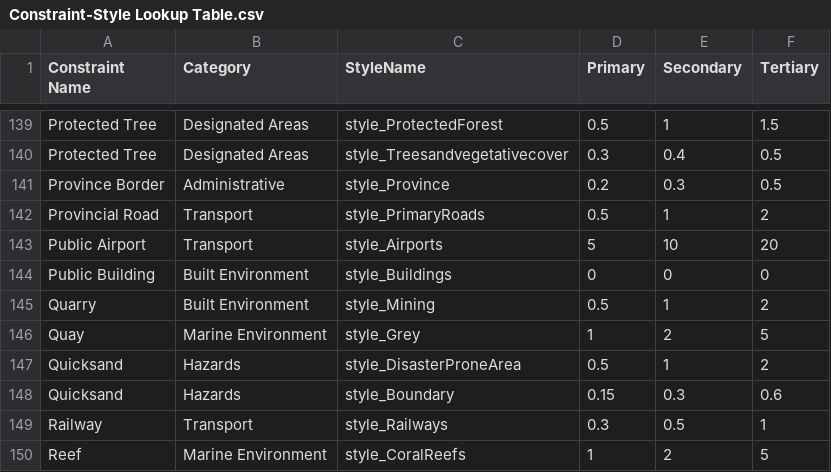
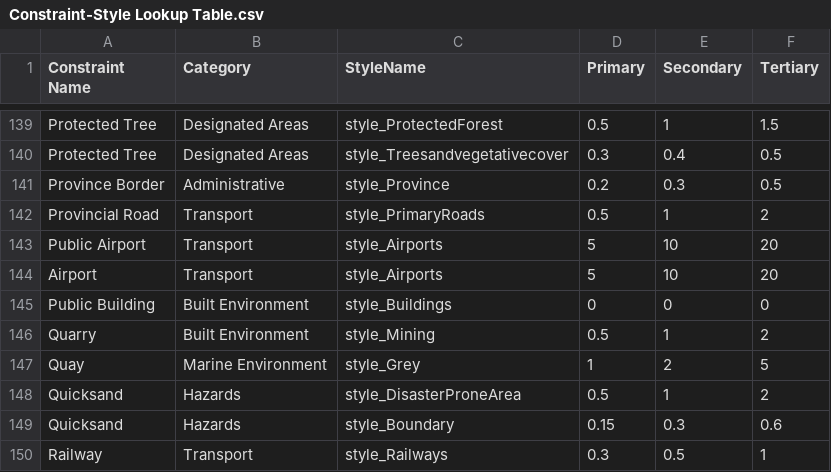
Before and after one commit to windpioneers-tool/osm-lookup-table, a CSV file: Constraint-Style Lookup Table.csv, drawn as a sheet; only a part is shown, gaps mark what is left out; the shorter side is filled out with more unchanged rows.

Commit message:
Update Constraint-Style Lookup Table.csv

```diff
--- a/Constraint-Style Lookup Table.csv
+++ b/Constraint-Style Lookup Table.csv
@@ -143,2 +143,3 @@ Provincial Road,Transport,style_PrimaryRoads,0.5,1,2
 Public Airport,Transport,style_Airports,5,10,20
+Airport,Transport,style_Airports,5,10,20
 Public Building,Built Environment,style_Buildings,0,0,0
```
